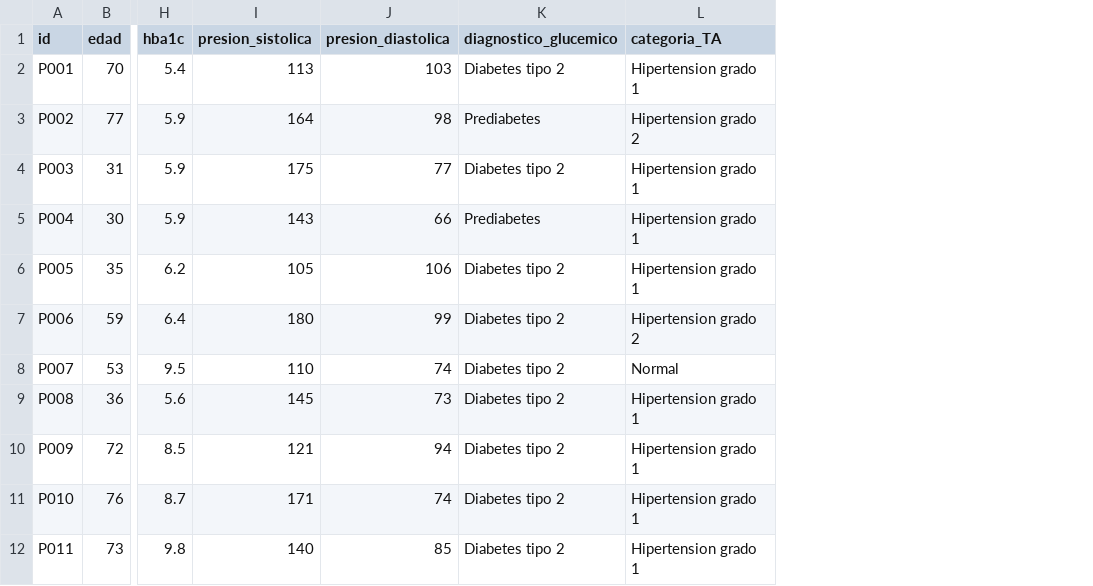
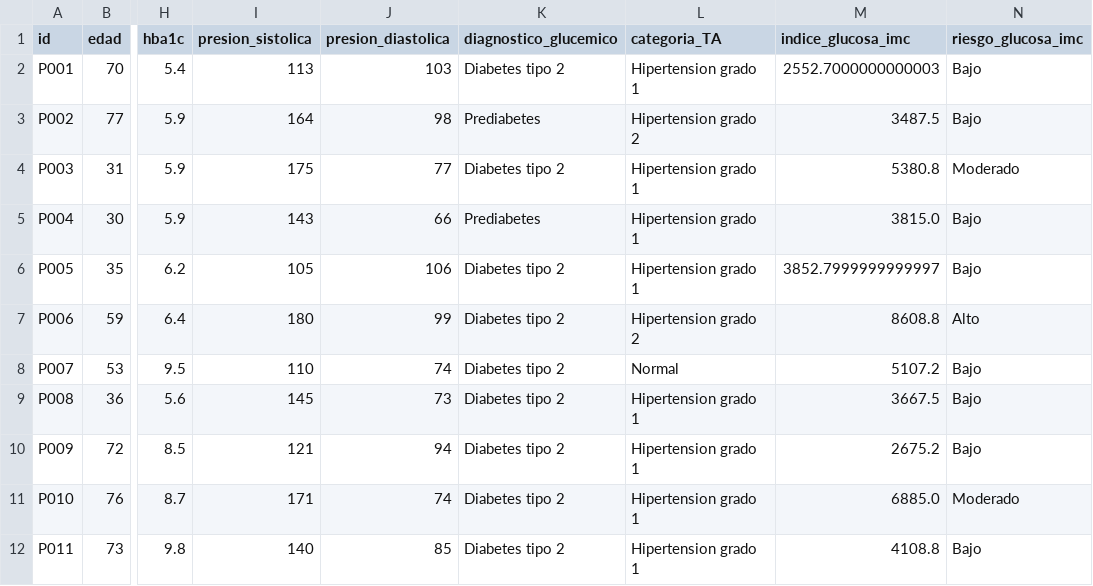
Before and after one commit to ibarradr/healthtech-portfolio, a CSV file: fase1-fundamentos/02_python_clinico/pacientes_simulados.csv, drawn as a sheet; only a part is shown, gaps mark what is left out; the diff names each change by its address in the sheet, - before the commit and + after, or states it on an @@ line.

Commit message:
feat: pandas intro, indice glucosa-IMC y analisis por grupos

```diff
--- a/fase1-fundamentos/02_python_clinico/pacientes_simulados.csv
+++ b/fase1-fundamentos/02_python_clinico/pacientes_simulados.csv
+column M (indice_glucosa_imc), rows 2-12: 2552.7000000000003 | 3487.5 | 5380.8 | 3815.0 | 3852.7999999999997 | 8608.8 | 5107.2 | 3667.5 | 2675.2 | 6885.0 | 4108.8
+column N (riesgo_glucosa_imc), rows 2-12: Bajo | Bajo | Moderado | Bajo | Bajo | Alto | Bajo | Bajo | Bajo | Moderado | Bajo
```
Also changed, not shown: 2 other files.
